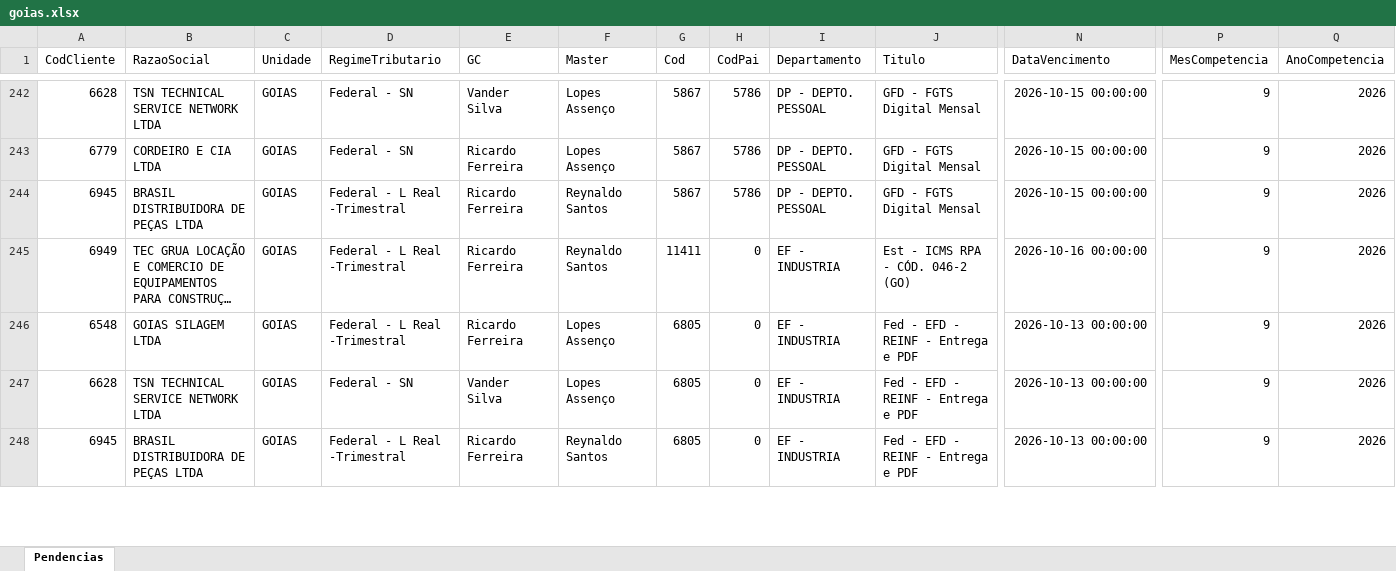
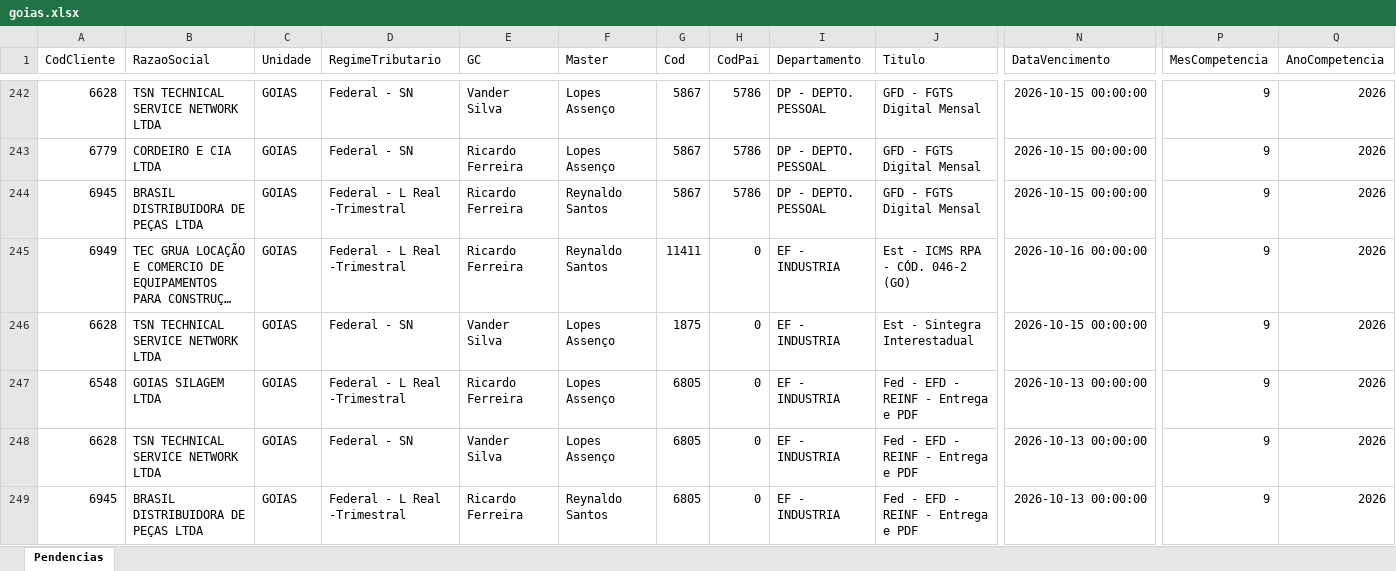
Before and after one commit to Controladoria-MG/Tarefas-baixadas, an Excel workbook: data/base/goias.xlsx, sheet Pendencias, drawn as a sheet; only a part is shown, gaps mark what is left out; long unchanged cells end in …; values as stored, in another font and other column widths than the file's, no borders; rows hold the shown columns only; the diff names each change by its address in the sheet, - before the commit and + after, or states it on an @@ line.

```diff
--- a/data/base/goias.xlsx (sheet Pendencias)
+++ b/data/base/goias.xlsx (sheet Pendencias)
+row 246: 6628 | TSN TECHNICAL SERVICE NETWORK LTDA | GOIAS | Federal - SN | Vander Silva | Lopes Assenço | 1875 | 0 | EF - INDUSTRIA | Est - Sintegra Interestadual | 2026-10-15 00:00:00 | 9 | 2026
```
Also changed, not shown: data/base/santos.xlsx, 4 other files.
